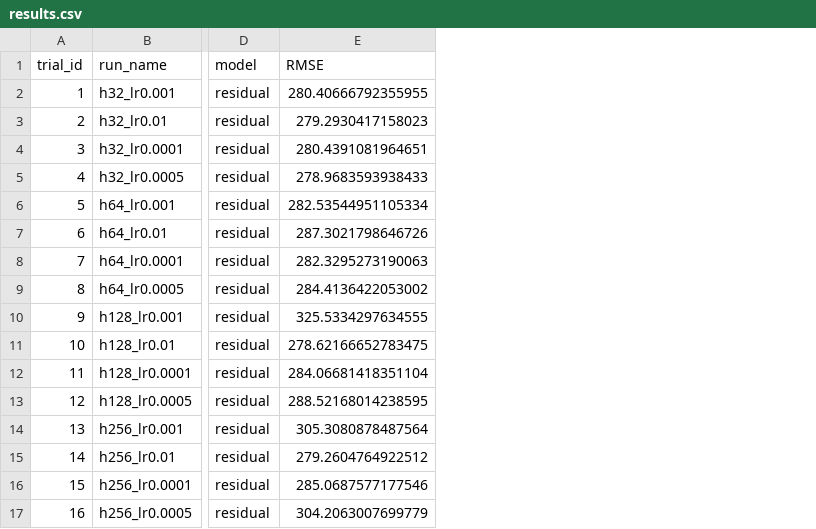
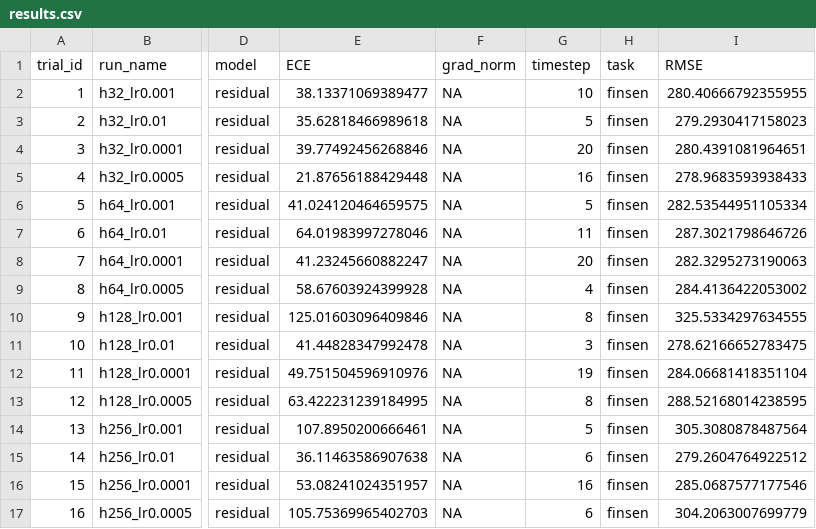
Before and after one commit to Akshatha-22/Calibration-Confidence, a CSV file: results/hyperparameter_tuning/residual_mlp/results.csv, drawn as a sheet; only a part is shown, gaps mark what is left out; the diff names each change by its address in the sheet, - before the commit and + after, or states it on an @@ line.

```diff
--- a/results/hyperparameter_tuning/residual_mlp/results.csv
+++ b/results/hyperparameter_tuning/residual_mlp/results.csv
+column E (ECE), rows 2-17: 38.13371069389477 | 35.62818466989618 | 39.77492456268846 | 21.87656188429448 | 41.024120464659575 | 64.01983997278046 | 41.23245660882247 | 58.67603924399928 | 125.01603096409846 | 41.44828347992478 | 49.751504596910976 | 63.422231239184995 | 107.8950200666461 | 36.11463586907638 | 53.08241024351957 | 105.75369965402703
+column F (grad_norm), rows 2-17: all NA
+column G (timestep), rows 2-17: 10 | 5 | 20 | 16 | 5 | 11 | 20 | 4 | 8 | 3 | 19 | 8 | 5 | 6 | 16 | 6
+column H (task), rows 2-17: all finsen
```
Also changed, not shown: results/hyperparameter_tuning/lstm/results.csv, results/hyperparameter_tuning/vanilla_rnn/results.csv.
